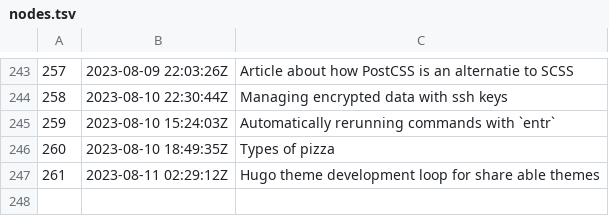
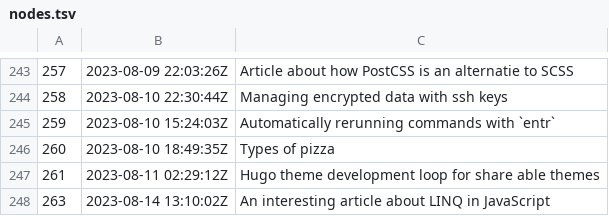
Before and after one commit to jlrickert/zet, a TSV file: docs/dex/nodes.tsv, drawn as a sheet; only a part is shown, gaps mark what is left out.

Commit message:
An interesting article about LINQ in JavaScript

```diff
--- a/docs/dex/nodes.tsv
+++ b/docs/dex/nodes.tsv
@@ -247 +247,2 @@
 261	2023-08-11 02:29:12Z	Hugo theme development loop for share able themes
+263	2023-08-14 13:10:02Z	An interesting article about LINQ in JavaScript
```
Also changed, not shown: 4 other files.
